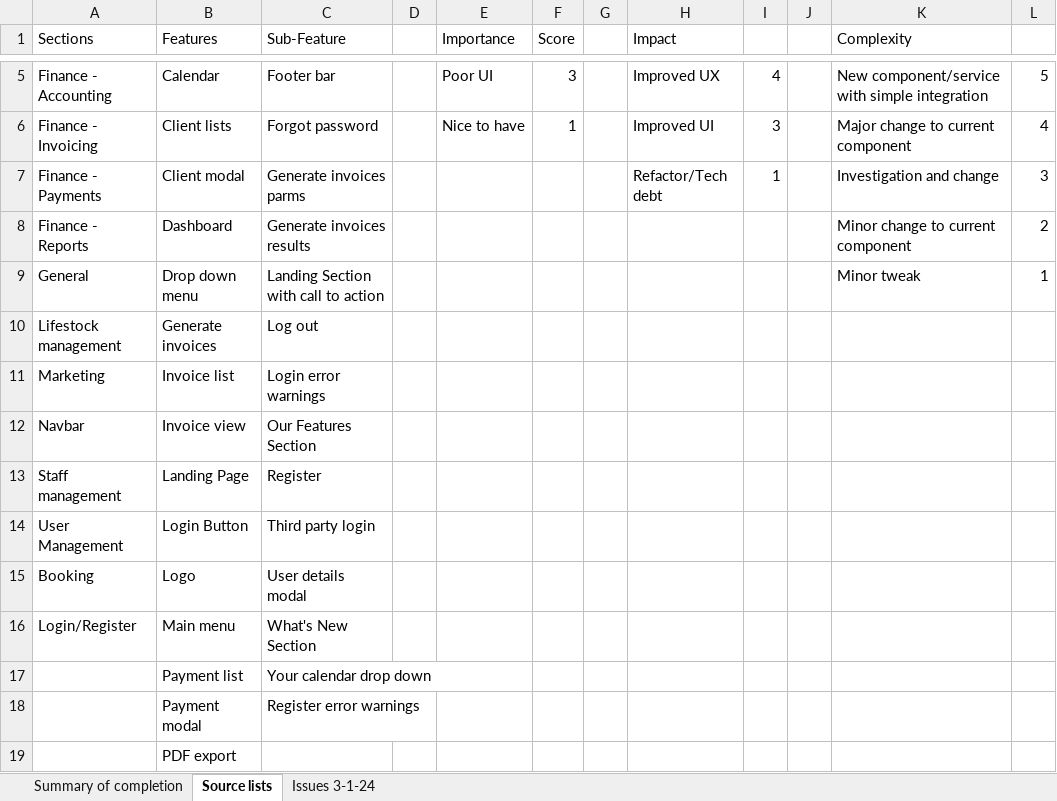
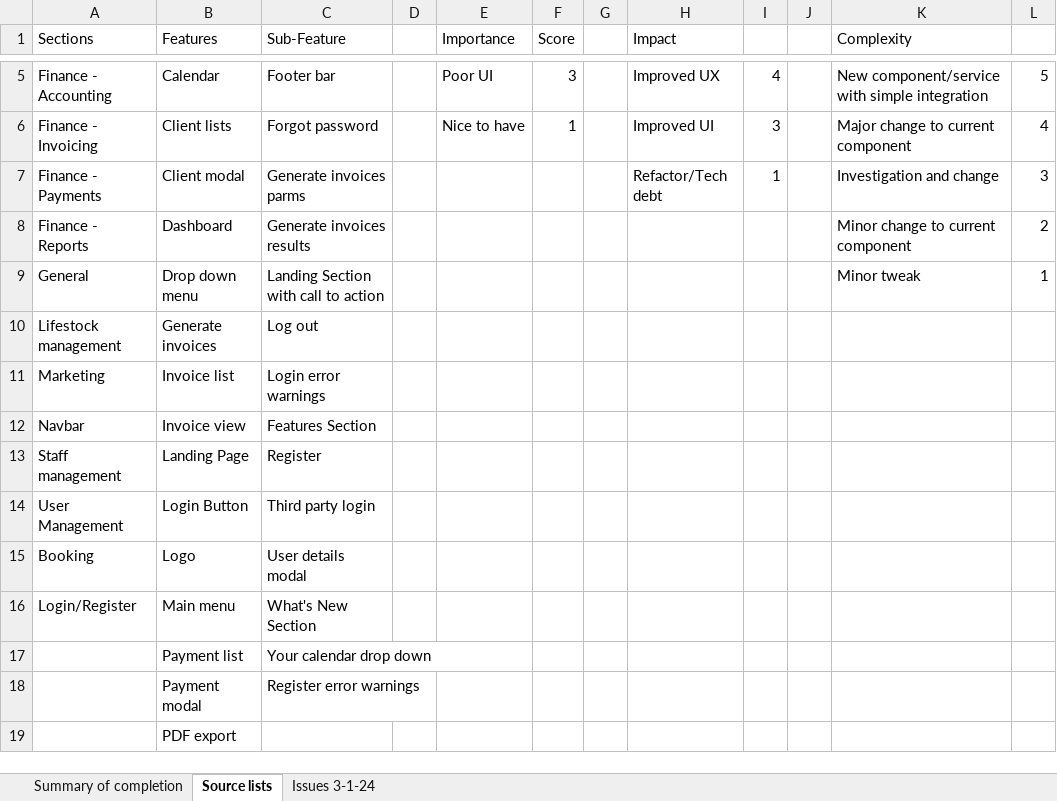
Before and after one commit to SigmaFireFox/SigmaFox, an Excel workbook: apps/e-questrian/e-Questrian - To do list.xlsx, sheet Source lists, drawn as a sheet; only a part is shown, gaps mark what is left out; values as stored, in another font and other column widths than the file's, no borders; the diff names each change by its address in the sheet, - before the commit and + after, or states it on an @@ line.

```diff
--- a/apps/e-questrian/e-Questrian - To do list.xlsx (sheet Source lists)
+++ b/apps/e-questrian/e-Questrian - To do list.xlsx (sheet Source lists)
-C12 (Sub-Feature): Our Features Section
+C12 (Sub-Feature): Features Section
```
Also changed, not shown: sheet Issues 3-1-24, sheet Summary of completion, formulas that keep their value, 23 other files.
